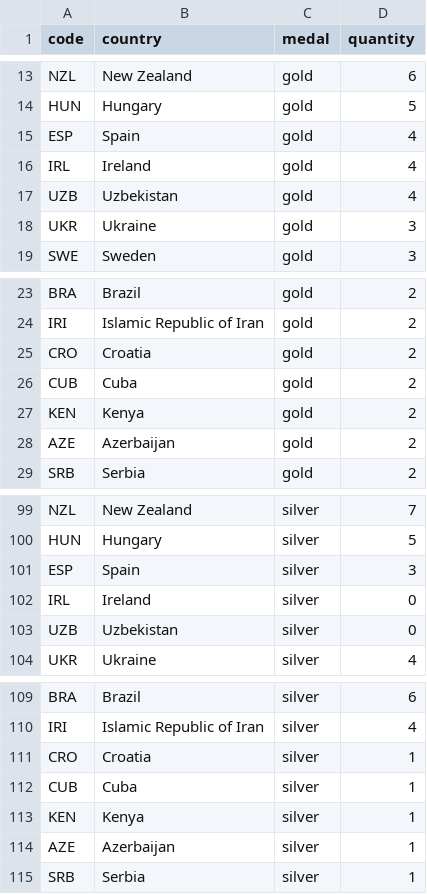
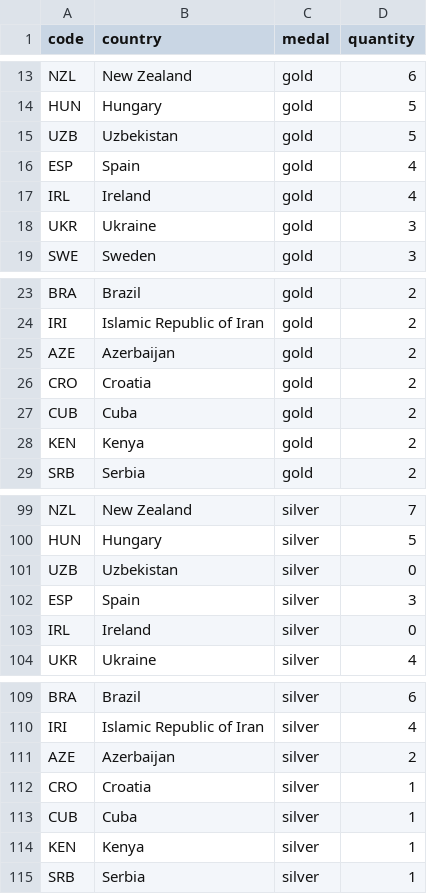
Before and after one commit to taniki/paris2024-data, a CSV file: datasets/medal_countries.long.auto.csv, drawn as a sheet; only a part is shown, gaps mark what is left out; the diff covers the shown part only.

```diff
--- a/datasets/medal_countries.long.auto.csv
+++ b/datasets/medal_countries.long.auto.csv
@@ -14,5 +14,5 @@ NZL,New Zealand,gold,6
 HUN,Hungary,gold,5
+UZB,Uzbekistan,gold,5
 ESP,Spain,gold,4
 IRL,Ireland,gold,4
-UZB,Uzbekistan,gold,4
 UKR,Ukraine,gold,3
@@ -24,2 +24,3 @@ BRA,Brazil,gold,2
 IRI,Islamic Republic of Iran,gold,2
+AZE,Azerbaijan,gold,2
 CRO,Croatia,gold,2
@@ -27,3 +28,2 @@ CUB,Cuba,gold,2
 KEN,Kenya,gold,2
-AZE,Azerbaijan,gold,2
 SRB,Serbia,gold,2
@@ -100,5 +100,5 @@ NZL,New Zealand,silver,7
 HUN,Hungary,silver,5
+UZB,Uzbekistan,silver,0
 ESP,Spain,silver,3
 IRL,Ireland,silver,0
-UZB,Uzbekistan,silver,0
 UKR,Ukraine,silver,4
@@ -110,2 +110,3 @@ BRA,Brazil,silver,6
 IRI,Islamic Republic of Iran,silver,4
+AZE,Azerbaijan,silver,2
 CRO,Croatia,silver,1
@@ -113,3 +114,2 @@ CUB,Cuba,silver,1
 KEN,Kenya,silver,1
-AZE,Azerbaijan,silver,1
 SRB,Serbia,silver,1
```
Also changed, not shown: 2 moved rows elsewhere in this file, datasets/medal_countries.wide.auto.csv.
